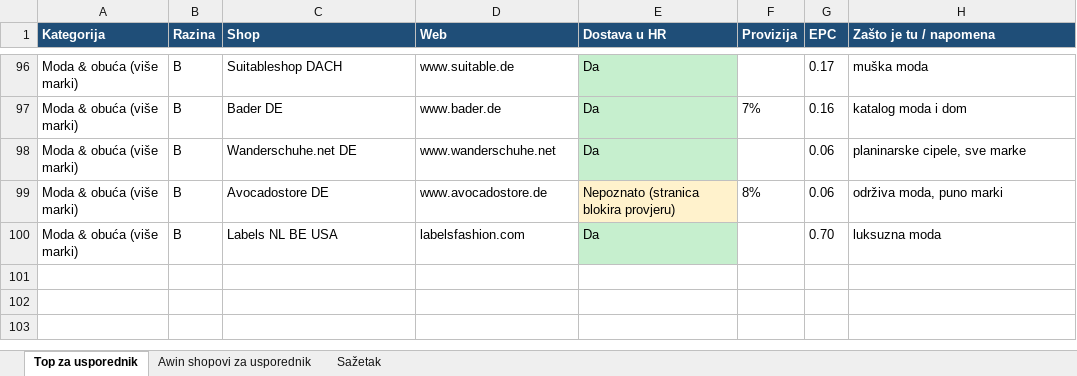
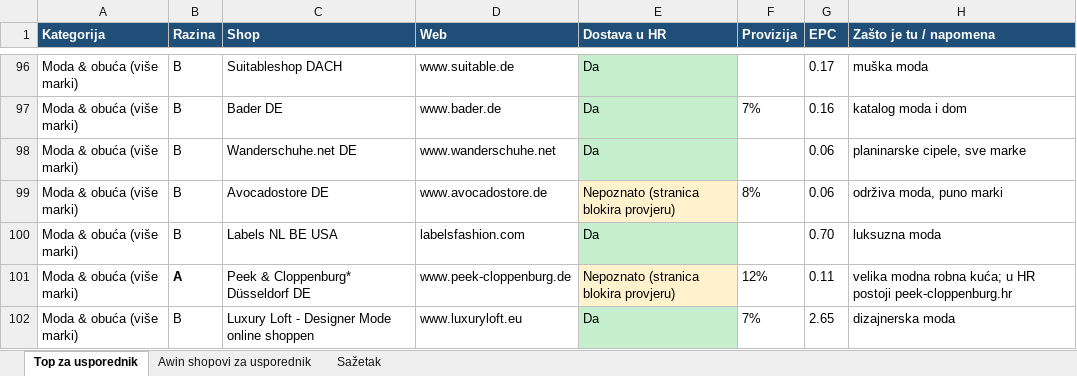
Before and after one commit to Mm897xxc/parlo-kalkulator, an Excel workbook: research/awin-shopovi-usporednik.xlsx, sheet Top za usporednik, drawn as a sheet; only a part is shown, gaps mark what is left out; values as stored, in another font and other column widths than the file's, no borders; the diff names each change by its address in the sheet, - before the commit and + after, or states it on an @@ line.

```diff
--- a/research/awin-shopovi-usporednik.xlsx (sheet Top za usporednik)
+++ b/research/awin-shopovi-usporednik.xlsx (sheet Top za usporednik)
+row 101: Moda & obuća (više marki) | A | Peek & Cloppenburg* Düsseldorf DE | www.peek-cloppenburg.de | Nepoznato (stranica blokira provjeru) | 12% | 0.11 | velika modna robna kuća; u HR postoji peek-cloppenburg.hr
+row 102: Moda & obuća (više marki) | B | Luxury Loft - Designer Mode online shoppen | www.luxuryloft.eu | Da | 7% | 2.65 | dizajnerska moda
```
